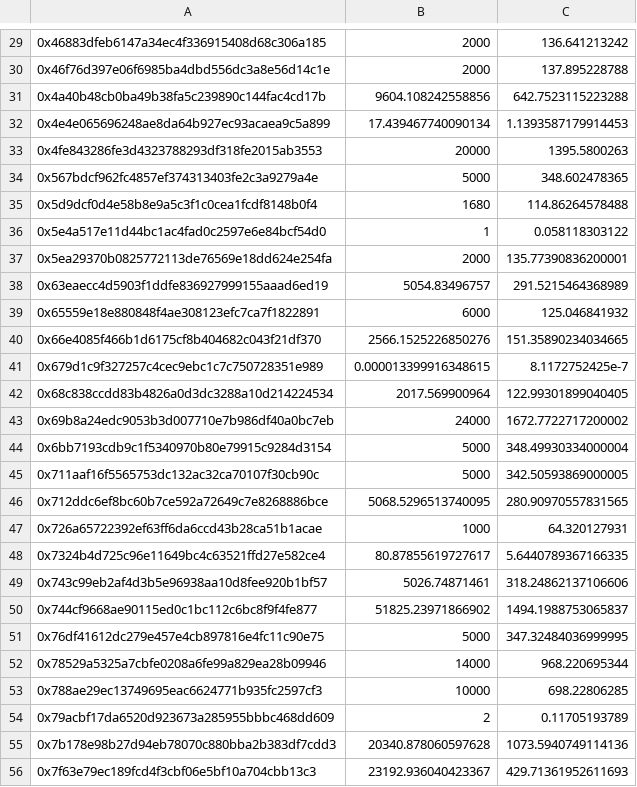
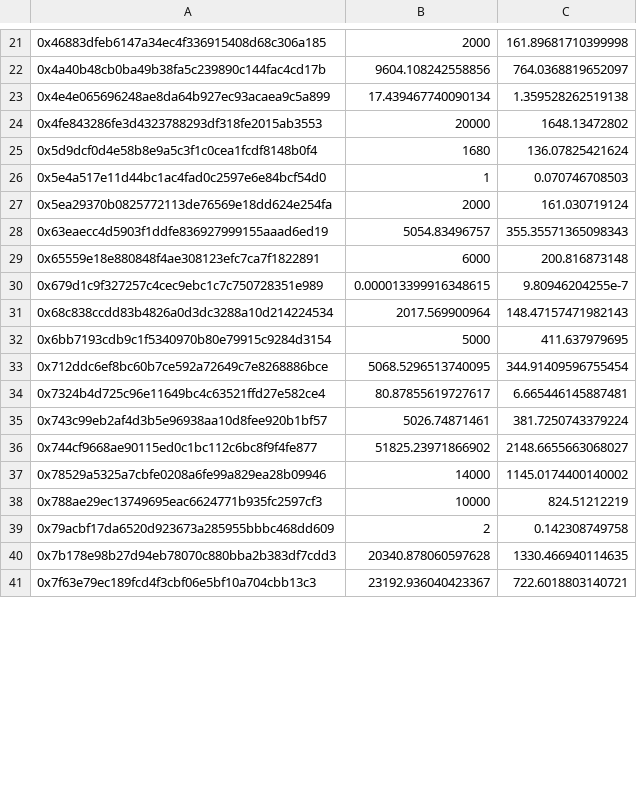
Before and after one commit to crispymangoes/GravityFinance, a CSV file: scripts/output.csv, drawn as a sheet; only a part is shown, gaps mark what is left out; the diff covers the shown part only.

```diff
--- a/scripts/output.csv
+++ b/scripts/output.csv
@@ -29,28 +21,21 @@
-0x46883dfeb6147a34ec4f336915408d68c306a185, 2000, 136.641213242
-0x46f76d397e06f6985ba4dbd556dc3a8e56d14c1e, 2000, 137.895228788
-0x4a40b48cb0ba49b38fa5c239890c144fac4cd17b, 9604.108242558856, 642.7523115223288
-0x4e4e065696248ae8da64b927ec93acaea9c5a899, 17.439467740090134, 1.1393587179914453
-0x4fe843286fe3d4323788293df318fe2015ab3553, 20000, 1395.5800263
-0x567bdcf962fc4857ef374313403fe2c3a9279a4e, 5000, 348.602478365
-0x5d9dcf0d4e58b8e9a5c3f1c0cea1fcdf8148b0f4, 1680, 114.86264578488
-0x5e4a517e11d44bc1ac4fad0c2597e6e84bcf54d0, 1, 0.058118303122
-0x5ea29370b0825772113de76569e18dd624e254fa, 2000, 135.77390836200001
-0x63eaecc4d5903f1ddfe836927999155aaad6ed19, 5054.83496757, 291.5215464368989
-0x65559e18e880848f4ae308123efc7ca7f1822891, 6000, 125.046841932
-0x66e4085f466b1d6175cf8b404682c043f21df370, 2566.1525226850276, 151.35890234034665
-0x679d1c9f327257c4cec9ebc1c7c750728351e989, 0.000013399916348615, 8.1172752425e-7
-0x68c838ccdd83b4826a0d3dc3288a10d214224534, 2017.569900964, 122.99301899040405
-0x69b8a24edc9053b3d007710e7b986df40a0bc7eb, 24000, 1672.7722717200002
-0x6bb7193cdb9c1f5340970b80e79915c9284d3154, 5000, 348.49930334000004
-0x711aaf16f5565753dc132ac32ca70107f30cb90c, 5000, 342.50593869000005
-0x712ddc6ef8bc60b7ce592a72649c7e8268886bce, 5068.5296513740095, 280.90970557831565
-0x726a65722392ef63ff6da6ccd43b28ca51b1acae, 1000, 64.320127931
-0x7324b4d725c96e11649bc4c63521ffd27e582ce4, 80.87855619727617, 5.6440789367166335
-0x743c99eb2af4d3b5e96938aa10d8fee920b1bf57, 5026.74871461, 318.24862137106606
-0x744cf9668ae90115ed0c1bc112c6bc8f9f4fe877, 51825.23971866902, 1494.1988753065837
-0x76df41612dc279e457e4cb897816e4fc11c90e75, 5000, 347.32484036999995
-0x78529a5325a7cbfe0208a6fe99a829ea28b09946, 14000, 968.220695344
-0x788ae29ec13749695eac6624771b935fc2597cf3, 10000, 698.22806285
-0x79acbf17da6520d923673a285955bbbc468dd609, 2, 0.11705193789
-0x7b178e98b27d94eb78070c880bba2b383df7cdd3, 20340.878060597628, 1073.5940749114136
-0x7f63e79ec189fcd4f3cbf06e5bf10a704cbb13c3, 23192.936040423367, 429.71361952611693
+0x46883dfeb6147a34ec4f336915408d68c306a185, 2000, 161.89681710399998
+0x4a40b48cb0ba49b38fa5c239890c144fac4cd17b, 9604.108242558856, 764.0368819652097
+0x4e4e065696248ae8da64b927ec93acaea9c5a899, 17.439467740090134, 1.359528262519138
+0x4fe843286fe3d4323788293df318fe2015ab3553, 20000, 1648.13472802
+0x5d9dcf0d4e58b8e9a5c3f1c0cea1fcdf8148b0f4, 1680, 136.07825421624
+0x5e4a517e11d44bc1ac4fad0c2597e6e84bcf54d0, 1, 0.070746708503
+0x5ea29370b0825772113de76569e18dd624e254fa, 2000, 161.030719124
+0x63eaecc4d5903f1ddfe836927999155aaad6ed19, 5054.83496757, 355.35571365098343
+0x65559e18e880848f4ae308123efc7ca7f1822891, 6000, 200.816873148
+0x679d1c9f327257c4cec9ebc1c7c750728351e989, 0.000013399916348615, 9.80946204255e-7
+0x68c838ccdd83b4826a0d3dc3288a10d214224534, 2017.569900964, 148.47157471982143
+0x6bb7193cdb9c1f5340970b80e79915c9284d3154, 5000, 411.637979695
+0x712ddc6ef8bc60b7ce592a72649c7e8268886bce, 5068.5296513740095, 344.91409596755454
+0x7324b4d725c96e11649bc4c63521ffd27e582ce4, 80.87855619727617, 6.665446145887481
+0x743c99eb2af4d3b5e96938aa10d8fee920b1bf57, 5026.74871461, 381.7250743379224
+0x744cf9668ae90115ed0c1bc112c6bc8f9f4fe877, 51825.23971866902, 2148.6655663068027
+0x78529a5325a7cbfe0208a6fe99a829ea28b09946, 14000, 1145.0174400140002
+0x788ae29ec13749695eac6624771b935fc2597cf3, 10000, 824.51212219
+0x79acbf17da6520d923673a285955bbbc468dd609, 2, 0.142308749758
+0x7b178e98b27d94eb78070c880bba2b383df7cdd3, 20340.878060597628, 1330.466940114635
+0x7f63e79ec189fcd4f3cbf06e5bf10a704cbb13c3, 23192.936040423367, 722.6018803140721
```
Also changed, not shown: 29 removed rows and 71 edited cells elsewhere in this file, 7 other files.
